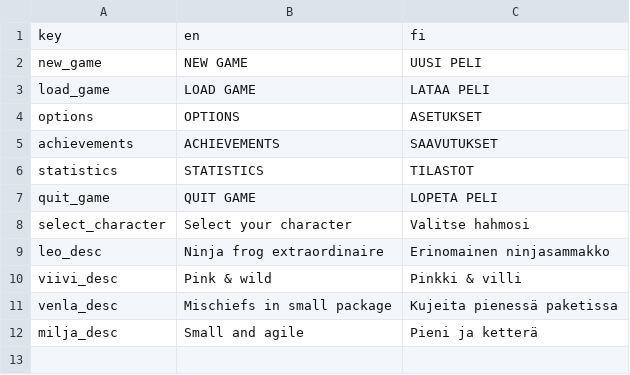
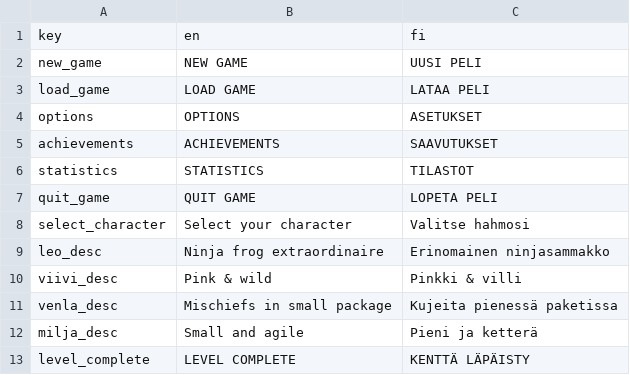
Before and after one commit to tanelirautio/platformer, a CSV file: Assets/Resources/localization.csv, drawn as a sheet.

Commit message:
Level objectives loading from Json. Level Ending stuff WIP.

```diff
--- a/Assets/Resources/localization.csv
+++ b/Assets/Resources/localization.csv
@@ -12 +12,2 @@ venla_desc,Mischiefs in small package,Kujeita pienessä paketissa,
 milja_desc,Small and agile,Pieni ja ketterä,
+level_complete,LEVEL COMPLETE,KENTTÄ LÄPÄISTY,
```
Also changed, not shown: 18 other files.
